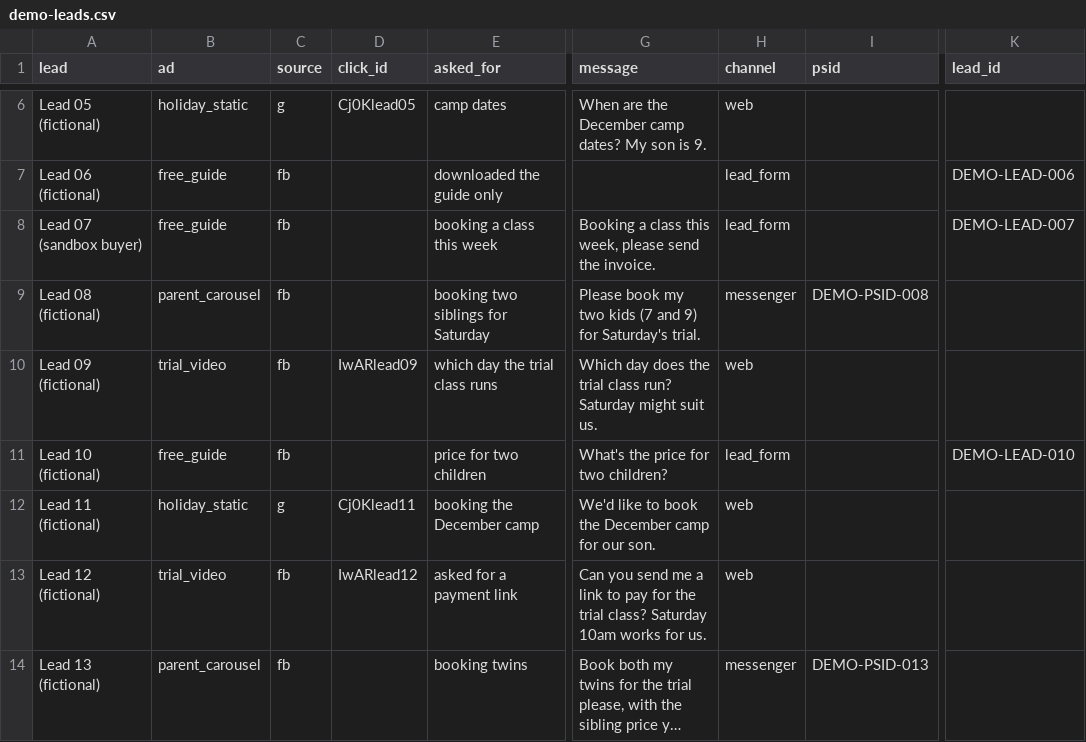
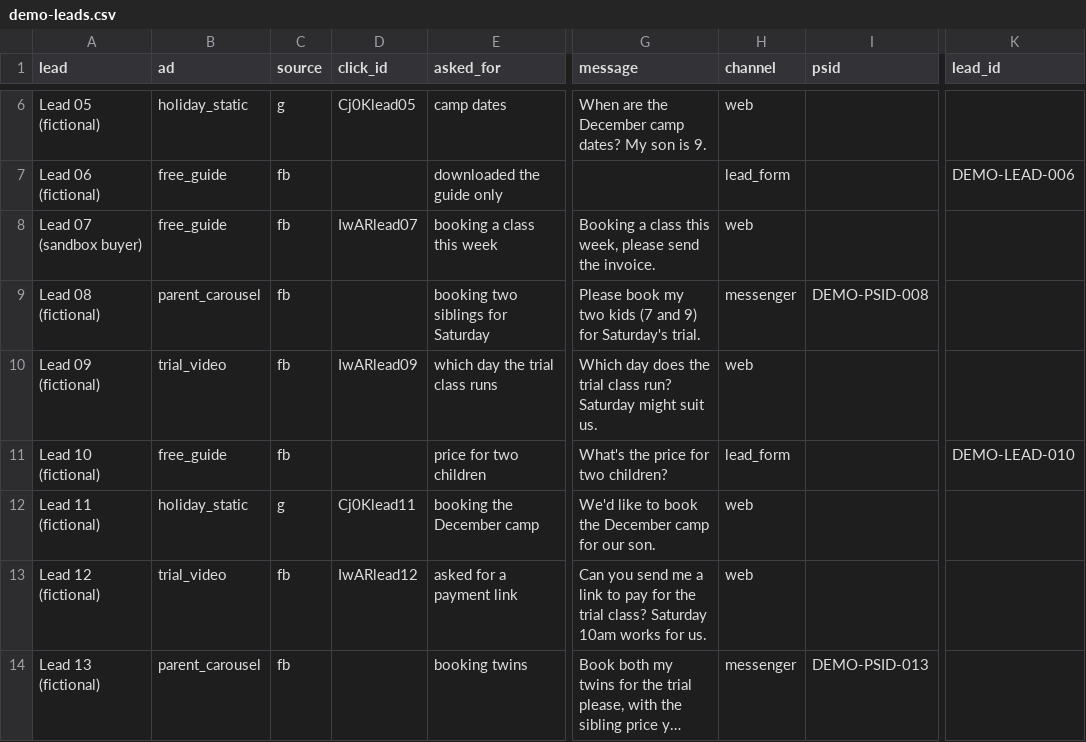
Before and after one commit to longtt-marketing/paid-signal, a CSV file: public/data/demo-leads.csv, drawn as a sheet; only a part is shown, gaps mark what is left out; long unchanged cells end in …; the diff names each change by its address in the sheet, - before the commit and + after, or states it on an @@ line.

Commit message:
Judge-pass fixes: trail timing, labels, data page ids, audit names

```diff
--- a/public/data/demo-leads.csv
+++ b/public/data/demo-leads.csv
-D8 (click_id): (empty)
+D8 (click_id): IwARlead07
-H8 (channel): lead_form
+H8 (channel): web
-K8 (lead_id): DEMO-LEAD-007
+K8 (lead_id): (empty)
```
Also changed, not shown: 6 other files.
